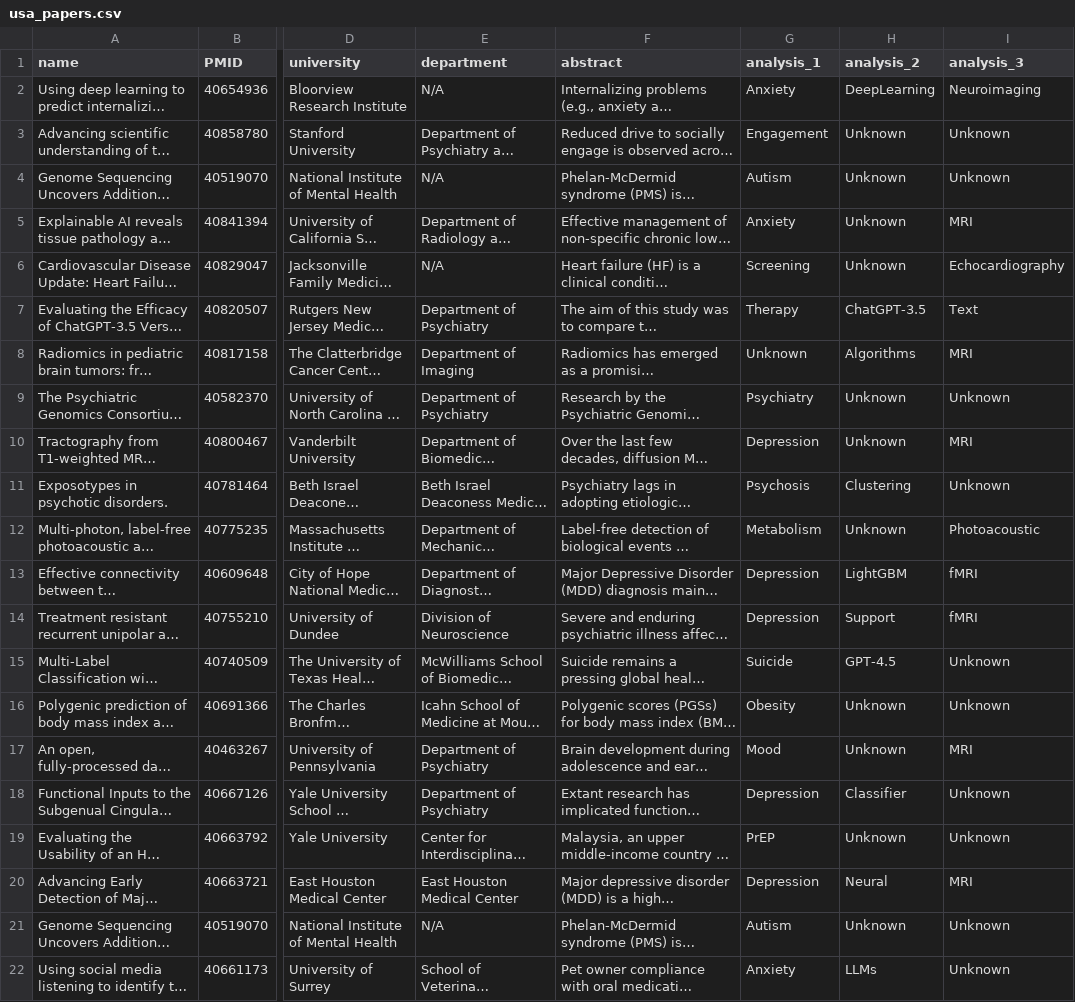
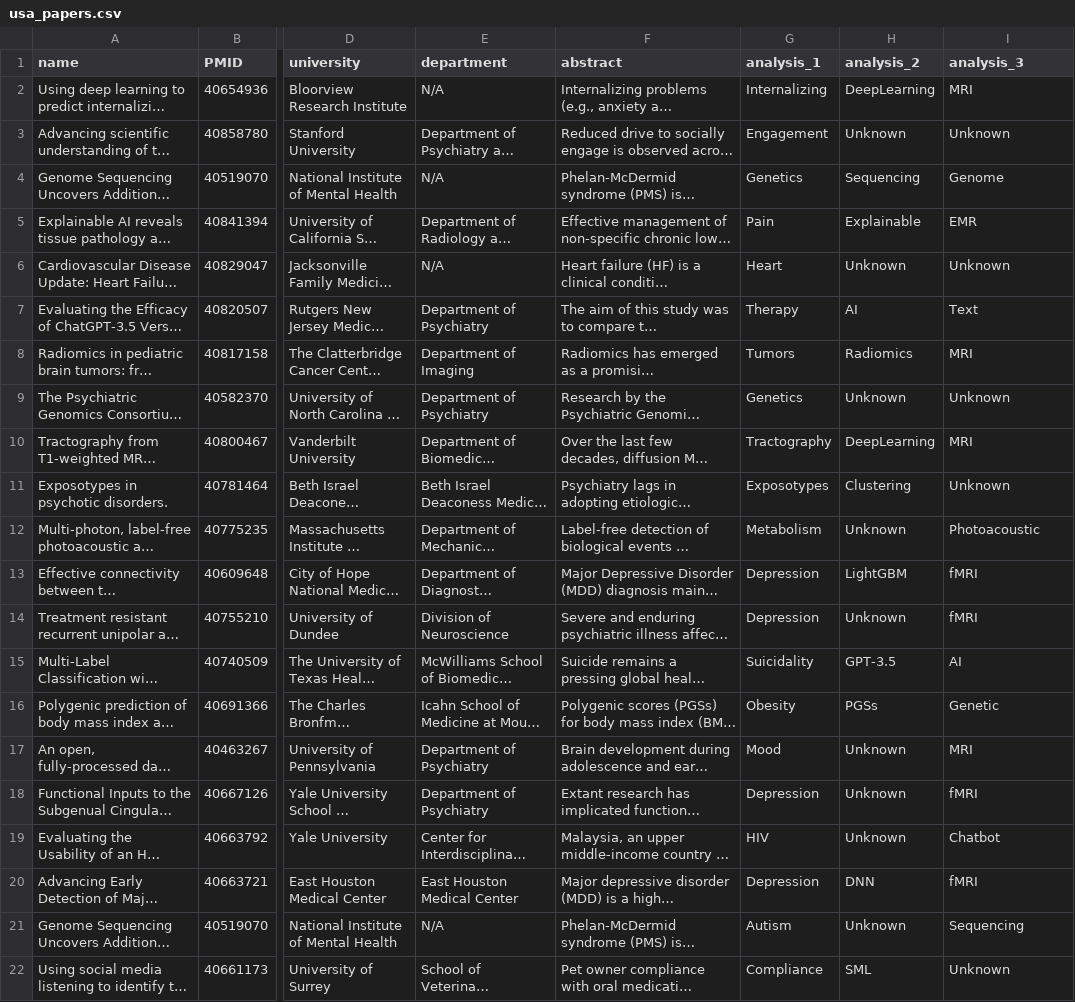
Before and after one commit to changlabntu/pubmed_analyzer, a CSV file: usa_papers.csv, drawn as a sheet; only a part is shown, gaps mark what is left out; long unchanged cells end in …; the diff covers the shown part only; the diff names each change by its address in the sheet, - before the commit and + after, or states it on an @@ line.

```diff
--- a/usa_papers.csv
+++ b/usa_papers.csv
-G2 (analysis_1): Anxiety
+G2 (analysis_1): Internalizing
-I2 (analysis_3): Neuroimaging
+I2 (analysis_3): MRI
-G4 (analysis_1): Autism
+G4 (analysis_1): Genetics
-H4 (analysis_2): Unknown
+H4 (analysis_2): Sequencing
-I4 (analysis_3): Unknown
+I4 (analysis_3): Genome
-G5 (analysis_1): Anxiety
+G5 (analysis_1): Pain
-H5 (analysis_2): Unknown
+H5 (analysis_2): Explainable
-I5 (analysis_3): MRI
+I5 (analysis_3): EMR
-G6 (analysis_1): Screening
+G6 (analysis_1): Heart
-I6 (analysis_3): Echocardiography
+I6 (analysis_3): Unknown
-H7 (analysis_2): ChatGPT-3.5
+H7 (analysis_2): AI
-G8 (analysis_1): Unknown
+G8 (analysis_1): Tumors
-H8 (analysis_2): Algorithms
+H8 (analysis_2): Radiomics
-G9 (analysis_1): Psychiatry
+G9 (analysis_1): Genetics
-G10 (analysis_1): Depression
+G10 (analysis_1): Tractography
-H10 (analysis_2): Unknown
+H10 (analysis_2): DeepLearning
-G11 (analysis_1): Psychosis
+G11 (analysis_1): Exposotypes
-H14 (analysis_2): Support
+H14 (analysis_2): Unknown
-G15 (analysis_1): Suicide
+G15 (analysis_1): Suicidality
-H15 (analysis_2): GPT-4.5
+H15 (analysis_2): GPT-3.5
-I15 (analysis_3): Unknown
+I15 (analysis_3): AI
-H16 (analysis_2): Unknown
+H16 (analysis_2): PGSs
-I16 (analysis_3): Unknown
+I16 (analysis_3): Genetic
-H18 (analysis_2): Classifier
+H18 (analysis_2): Unknown
-I18 (analysis_3): Unknown
+I18 (analysis_3): fMRI
-G19 (analysis_1): PrEP
+G19 (analysis_1): HIV
-I19 (analysis_3): Unknown
+I19 (analysis_3): Chatbot
-H20 (analysis_2): Neural
+H20 (analysis_2): DNN
-I20 (analysis_3): MRI
+I20 (analysis_3): fMRI
-I21 (analysis_3): Unknown
+I21 (analysis_3): Sequencing
-G22 (analysis_1): Anxiety
+G22 (analysis_1): Compliance
-H22 (analysis_2): LLMs
+H22 (analysis_2): SML
```
Also changed, not shown: 2 added rows and 47 edited cells elsewhere in this file, 1 other file.
